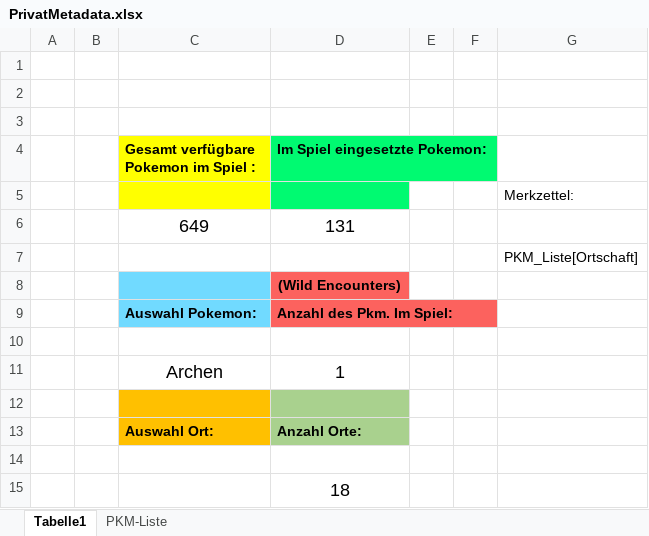
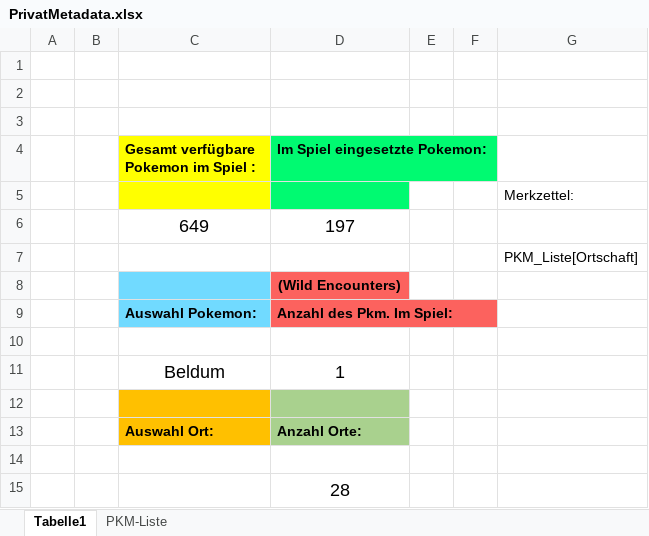
Before and after one commit to zeitzocker/Der-Echte-Norden-WIP, an Excel workbook: Textdocs&Tabellen/PrivatMetadata.xlsx, sheet Tabelle1, drawn as a sheet; values as stored, in another font and other column widths than the file's, no borders; the diff names each change by its address in the sheet, - before the commit and + after, or states it on an @@ line.

```diff
--- a/Textdocs&Tabellen/PrivatMetadata.xlsx (sheet Tabelle1)
+++ b/Textdocs&Tabellen/PrivatMetadata.xlsx (sheet Tabelle1)
-D6 (Im Spiel eingesetzte Pokemon:): 131
+D6 (Im Spiel eingesetzte Pokemon:): 197
-C11: Archen
+C11: Beldum
-D15 (Im Spiel eingesetzte Pokemon:): 18
+D15 (Im Spiel eingesetzte Pokemon:): 28
```
Also changed, not shown: sheet PKM-Liste, 7 other files.
